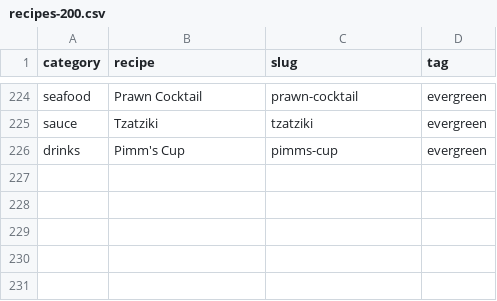
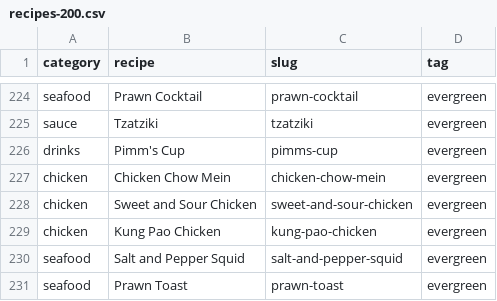
Before and after one commit to jamiehughmccafferty-dot/youcooked-it, a CSV file: recipes-200.csv, drawn as a sheet; only a part is shown, gaps mark what is left out.

```diff
--- a/recipes-200.csv
+++ b/recipes-200.csv
@@ -226 +226,6 @@ sauce,Tzatziki,tzatziki,evergreen
 drinks,Pimm's Cup,pimms-cup,evergreen
+chicken,Chicken Chow Mein,chicken-chow-mein,evergreen
+chicken,Sweet and Sour Chicken,sweet-and-sour-chicken,evergreen
+chicken,Kung Pao Chicken,kung-pao-chicken,evergreen
+seafood,Salt and Pepper Squid,salt-and-pepper-squid,evergreen
+seafood,Prawn Toast,prawn-toast,evergreen
```
Also changed, not shown: roadmap-next-200.csv, 7 other files.
